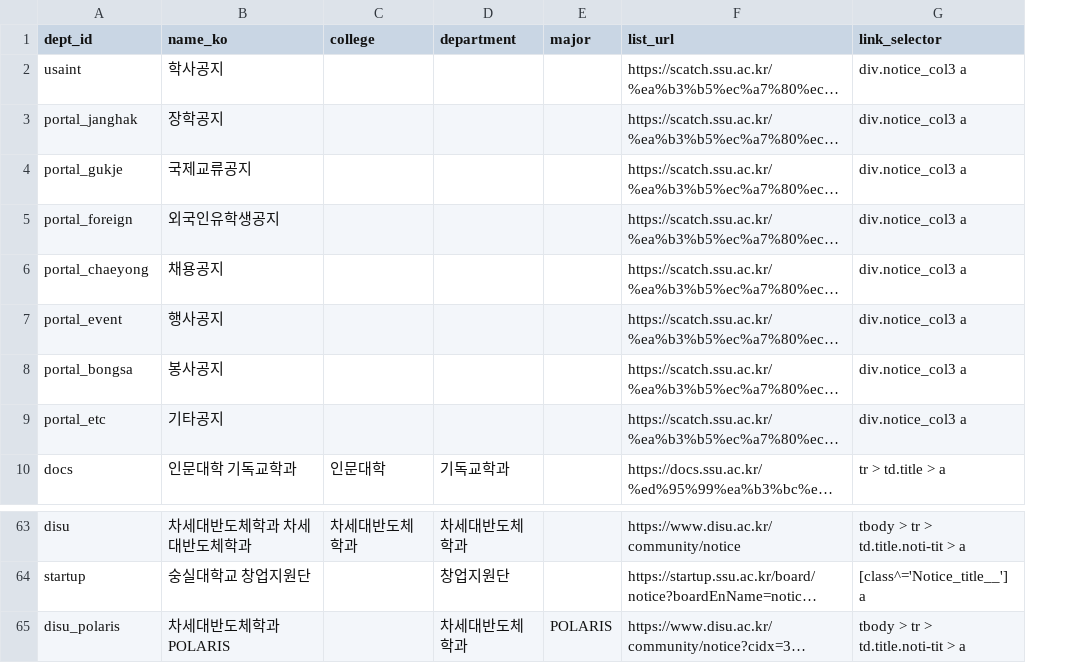
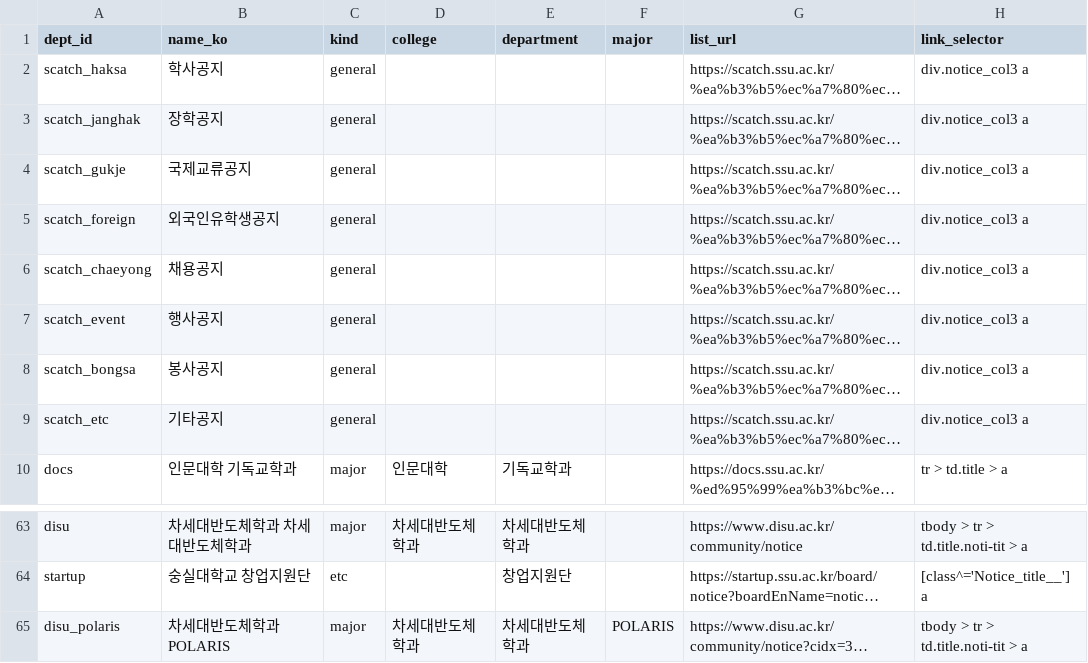
Before and after one commit to lota09/sauron, a CSV file: init/depts_seed.csv, drawn as a sheet; only a part is shown, gaps mark what is left out; long unchanged cells end in …; addresses are those after the commit; the diff names each change by its address in the sheet, - before the commit and + after, or states it on an @@ line.

Commit message:
feat: discord_bot.py subscription management feat: setup_guild.py - auto create channels and roles

```diff
--- a/init/depts_seed.csv
+++ b/init/depts_seed.csv
+column C (kind), rows 2-10: general | general | general | general | general | general | general | general | major; rows 63-65: major | etc | major
-A2 (dept_id): usaint
+A2 (dept_id): scatch_haksa
-A3 (dept_id): portal_janghak
+A3 (dept_id): scatch_janghak
-A4 (dept_id): portal_gukje
+A4 (dept_id): scatch_gukje
-A5 (dept_id): portal_foreign
+A5 (dept_id): scatch_foreign
-A6 (dept_id): portal_chaeyong
+A6 (dept_id): scatch_chaeyong
-A7 (dept_id): portal_event
+A7 (dept_id): scatch_event
-A8 (dept_id): portal_bongsa
+A8 (dept_id): scatch_bongsa
-A9 (dept_id): portal_etc
+A9 (dept_id): scatch_etc
-D65 (college): (empty)
+D65 (college): 차세대반도체학과
```
Also changed, not shown: 12 other files.
